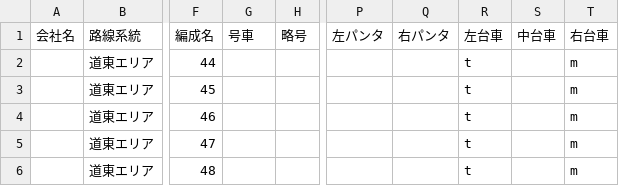
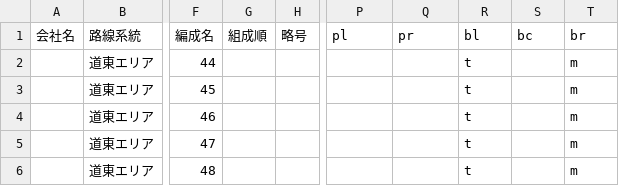
Before and after one commit to aqua-2857/formation-test, a CSV file: file - formation1.csv, drawn as a sheet; only a part is shown, gaps mark what is left out; the diff names each change by its address in the sheet, - before the commit and + after, or states it on an @@ line.

```diff
--- a/file - formation1.csv
+++ b/file - formation1.csv
-G1: 号車
+G1: 組成順
-P1: 左パンタ
+P1: pl
-Q1: 右パンタ
+Q1: pr
-R1: 左台車
+R1: bl
-S1: 中台車
+S1: bc
-T1: 右台車
+T1: br
```
Also changed, not shown: 5 other files.
